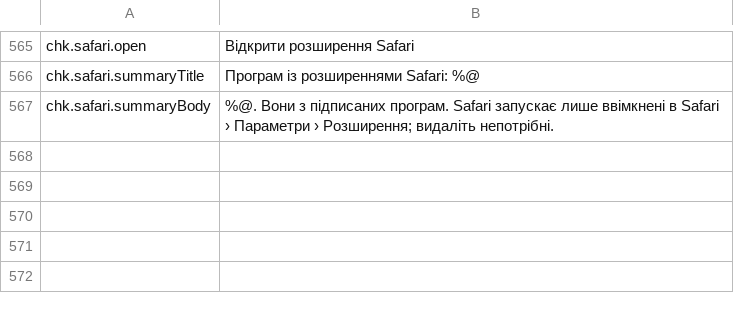
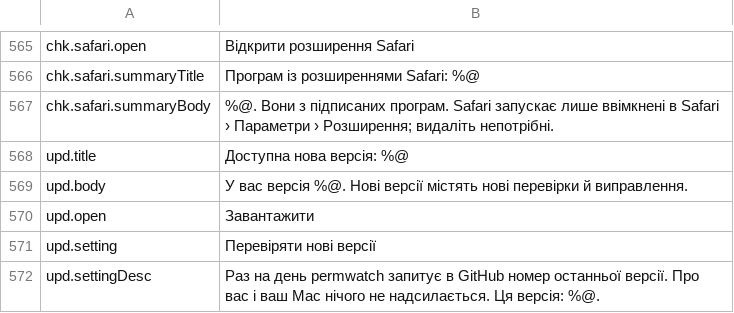
Before and after one commit to cybertoxin3/permwatch, a TSV file: app/i18n/uk.tsv, drawn as a sheet; only a part is shown, gaps mark what is left out; the diff names each change by its address in the sheet, - before the commit and + after, or states it on an @@ line.

```diff
--- a/app/i18n/uk.tsv
+++ b/app/i18n/uk.tsv
+row 568: upd.title | Доступна нова версія: %@
+row 569: upd.body | У вас версія %@. Нові версії містять нові перевірки й виправлення.
+row 570: upd.open | Завантажити
+row 571: upd.setting | Перевіряти нові версії
+row 572: upd.settingDesc | Раз на день permwatch запитує в GitHub номер останньої версії. Про вас і ваш Mac нічого не надсилається. Ця версія: %@.
```
Also changed, not shown: app/i18n/ar.tsv, app/i18n/fr.tsv, 16 other files.
